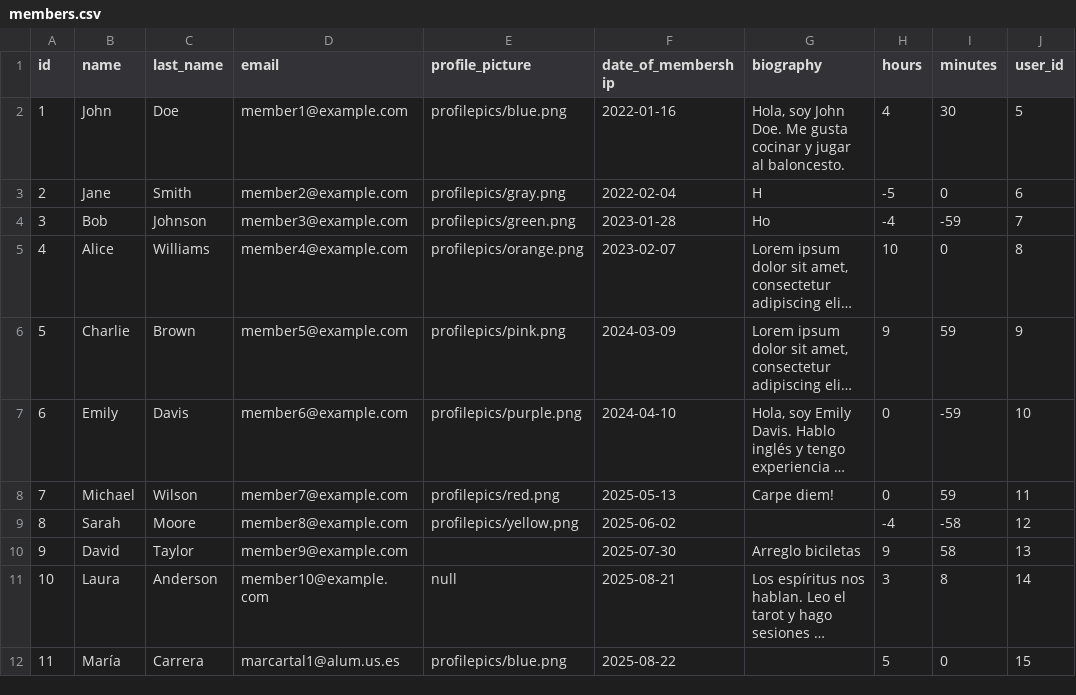
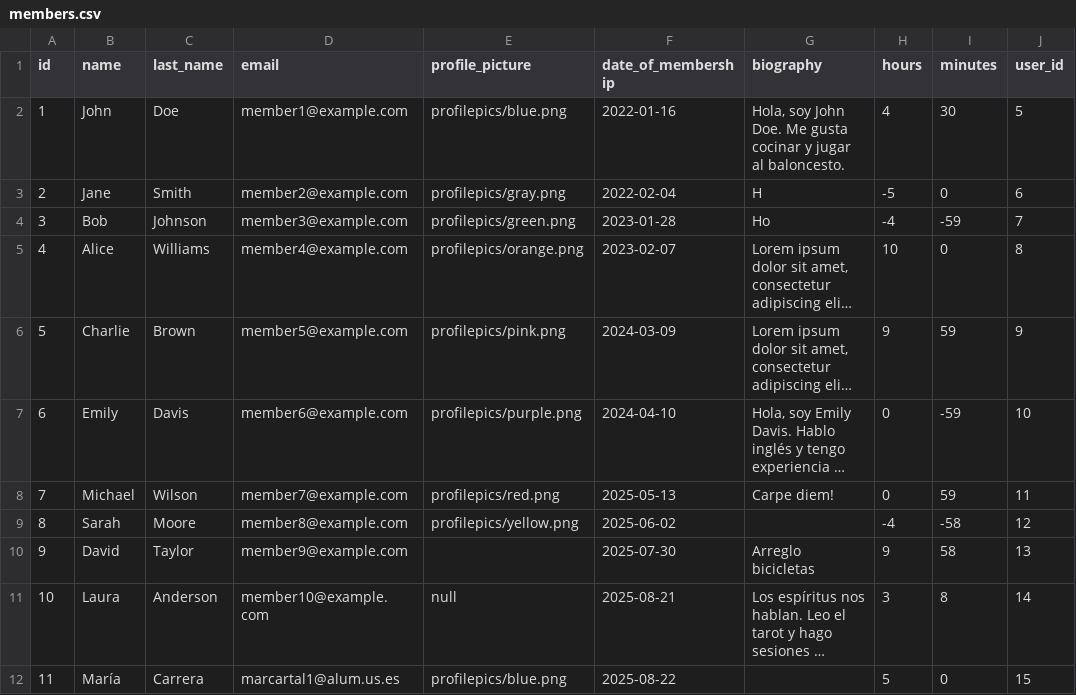
Before and after one commit to maryycarrera/ComparteTuTiempo, a CSV file: src/main/resources/data/members.csv, drawn as a sheet; long unchanged cells end in …; the diff names each change by its address in the sheet, - before the commit and + after, or states it on an @@ line.

Commit message:
fix: minor spelling mistake

```diff
--- a/src/main/resources/data/members.csv
+++ b/src/main/resources/data/members.csv
-G10 (biography): Arreglo biciletas
+G10 (biography): Arreglo bicicletas
```
